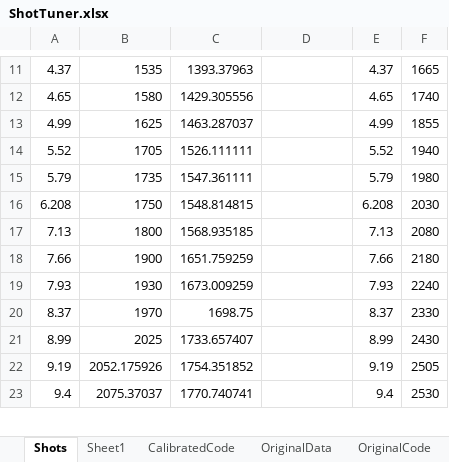
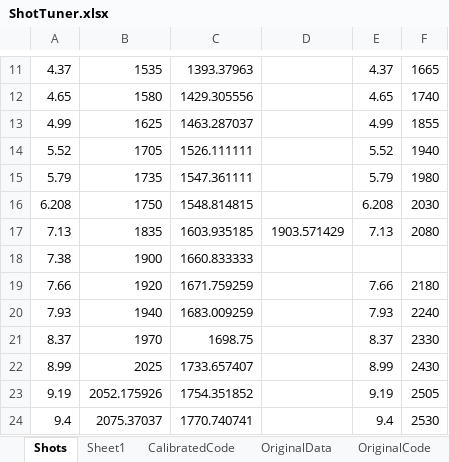
Before and after one commit to frcteam195/turret_node, an Excel workbook: ShotTuner.xlsx, sheet Shots, drawn as a sheet; only a part is shown, gaps mark what is left out; values as stored, in another font and other column widths than the file's, no borders; charts and pictures not drawn; addresses are those after the commit; the diff names each change by its address in the sheet, - before the commit and + after, or states it on an @@ line.

Commit message:
Add another point for auto shot

```diff
--- a/ShotTuner.xlsx (sheet Shots)
+++ b/ShotTuner.xlsx (sheet Shots)
-B17: 1800
+B17: 1835
-C17: 1568.935185
+C17: 1603.935185
-D17: (empty)
+D17: 1903.571429
+row 18: 7.38 | 1900 | 1660.833333
-B19: 1900
+B19: 1920
-C19: 1651.759259
+C19: 1671.759259
-B20: 1930
+B20: 1940
-C20: 1673.009259
+C20: 1683.009259
```
Also changed, not shown: sheet CalibratedCode, charts or pictures.
